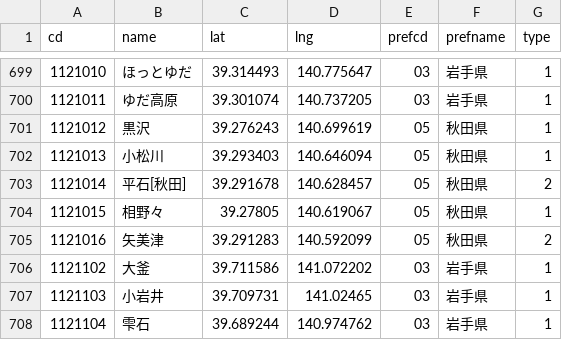
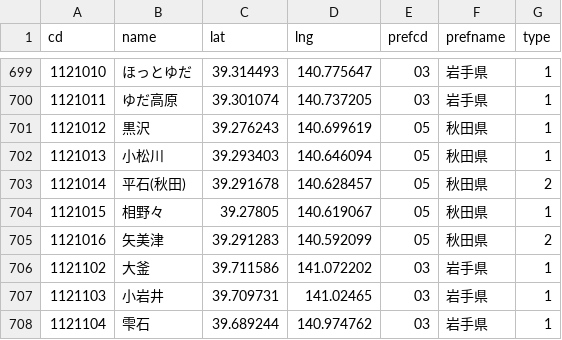
Before and after one commit to 68user/ekimemo-map2, a CSV file: static/map/data/stations.csv, drawn as a sheet; only a part is shown, gaps mark what is left out.

Commit message:
fix: "平石[秋田]" 半角括弧に修正

```diff
--- a/static/map/data/stations.csv
+++ b/static/map/data/stations.csv
@@ -702,3 +702,3 @@ cd,name,lat,lng,prefcd,prefname,type
 1121013,小松川,39.293403,140.646094,05,秋田県,1
-1121014,平石[秋田],39.291678,140.628457,05,秋田県,2
+1121014,平石(秋田),39.291678,140.628457,05,秋田県,2
 1121015,相野々,39.27805,140.619067,05,秋田県,1
```
